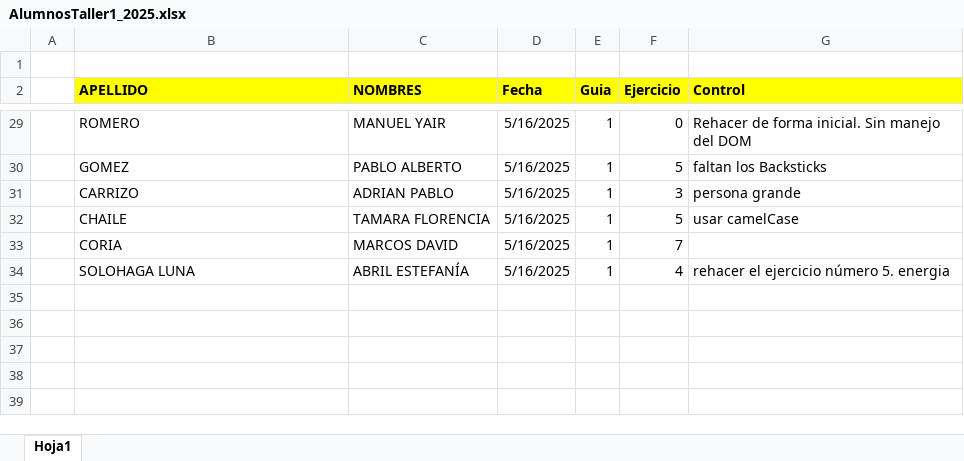
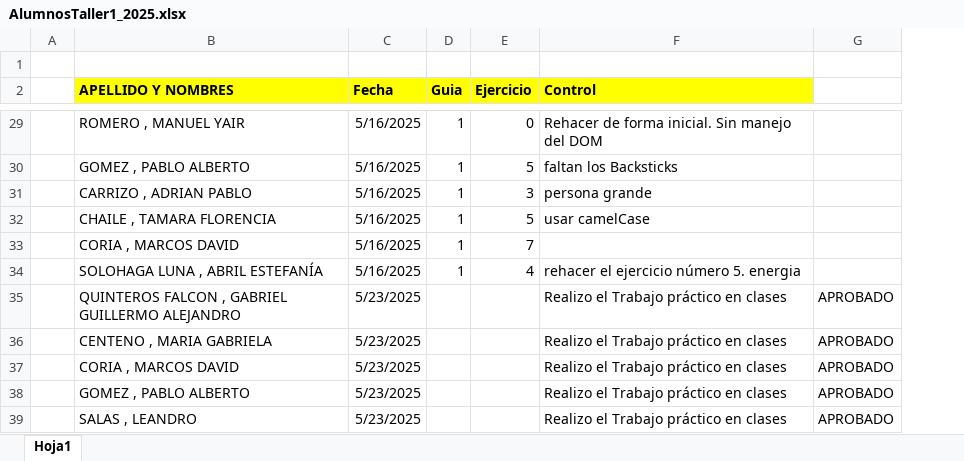
Before and after one commit to ingdmaldonado/Modulo02_JavaScript, an Excel workbook: Capitulo999_INSTITUTO/Taller1_2025/AlumnosTaller1_2025.xlsx, sheet Hoja1, drawn as a sheet; only a part is shown, gaps mark what is left out; values as stored, in another font and other column widths than the file's, no borders; removed rows and columns are numbered as before the commit, all else as after; the diff covers the shown part only; the diff names each change by its address in the sheet, - before the commit and + after, or states it on an @@ line.

```diff
--- a/Capitulo999_INSTITUTO/Taller1_2025/AlumnosTaller1_2025.xlsx (sheet Hoja1)
+++ b/Capitulo999_INSTITUTO/Taller1_2025/AlumnosTaller1_2025.xlsx (sheet Hoja1)
-column C (NOMBRES), rows 29-34: MANUEL YAIR | PABLO ALBERTO | ADRIAN PABLO | TAMARA FLORENCIA | MARCOS DAVID | ABRIL ESTEFANÍA
+column G, empty
-B2: APELLIDO
+B2: APELLIDO Y NOMBRES
-B29 (APELLIDO Y NOMBRES): ROMERO
+B29 (APELLIDO Y NOMBRES): ROMERO , MANUEL YAIR
-B30 (APELLIDO Y NOMBRES): GOMEZ
+B30 (APELLIDO Y NOMBRES): GOMEZ , PABLO ALBERTO
-B31 (APELLIDO Y NOMBRES): CARRIZO
+B31 (APELLIDO Y NOMBRES): CARRIZO , ADRIAN PABLO
-B32 (APELLIDO Y NOMBRES): CHAILE
+B32 (APELLIDO Y NOMBRES): CHAILE , TAMARA FLORENCIA
-B33 (APELLIDO Y NOMBRES): CORIA
+B33 (APELLIDO Y NOMBRES): CORIA , MARCOS DAVID
-B34 (APELLIDO Y NOMBRES): SOLOHAGA LUNA
+B34 (APELLIDO Y NOMBRES): SOLOHAGA LUNA , ABRIL ESTEFANÍA
+row 35:  | QUINTEROS FALCON , GABRIEL GUILLERMO ALEJANDRO | 5/23/2025 |  |  | Realizo el Trabajo práctico en clases | APROBADO
+row 36:  | CENTENO , MARIA GABRIELA | 5/23/2025 |  |  | Realizo el Trabajo práctico en clases | APROBADO
+row 37:  | CORIA , MARCOS DAVID | 5/23/2025 |  |  | Realizo el Trabajo práctico en clases | APROBADO
+row 38:  | GOMEZ , PABLO ALBERTO | 5/23/2025 |  |  | Realizo el Trabajo práctico en clases | APROBADO
+row 39:  | SALAS , LEANDRO | 5/23/2025 |  |  | Realizo el Trabajo práctico en clases | APROBADO
```
Also changed, not shown: 26 edited cells elsewhere in this sheet.
